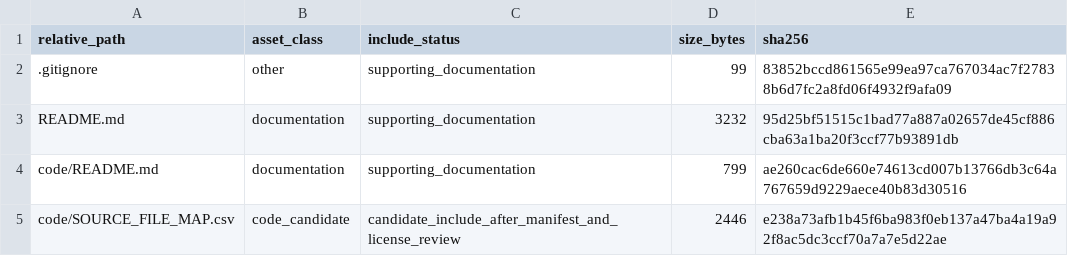
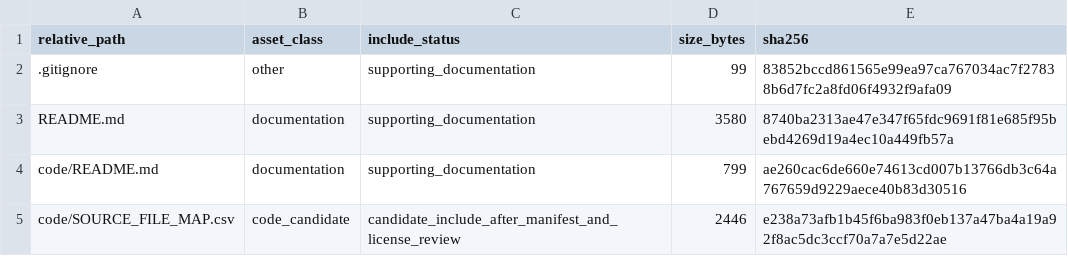
Before and after one commit to dlevinson/paper-2002-08-evaluation-of-impacts-of-adaptive-cruise-control-conference, a CSV file: PACKAGE_MANIFEST.csv, drawn as a sheet; only a part is shown.

```diff
--- a/PACKAGE_MANIFEST.csv
+++ b/PACKAGE_MANIFEST.csv
@@ -2,3 +2,3 @@ relative_path,asset_class,include_status,size_bytes,sha256
 .gitignore,other,supporting_documentation,99,83852bccd861565e99ea97ca767034ac7f27838b6d7fc2a8fd06f4932f9afa09
-README.md,documentation,supporting_documentation,3232,95d25bf51515c1bad77a887a02657de45cf886cba63a1ba20f3ccf77b93891db
+README.md,documentation,supporting_documentation,3580,8740ba2313ae47e347f65fdc9691f81e685f95bebd4269d19a4ec10a449fb57a
 code/README.md,documentation,supporting_documentation,799,ae260cac6de660e74613cd007b13766db3c64a767659d9229aece40b83d30516
```
Also changed, not shown: 1 other file.
